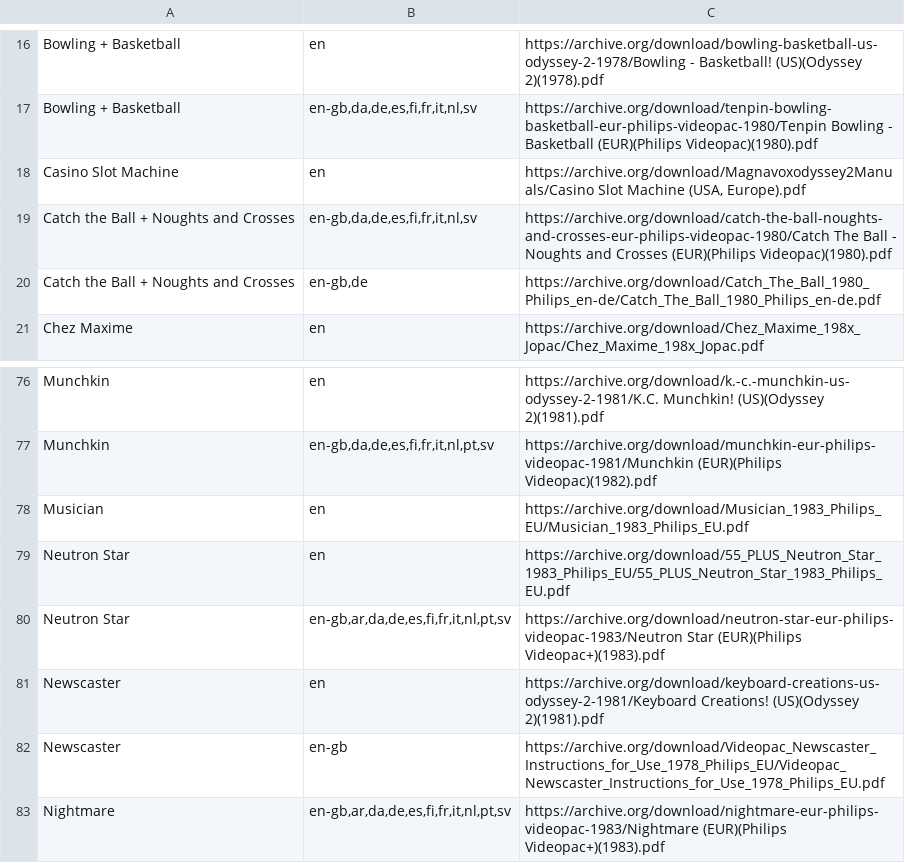
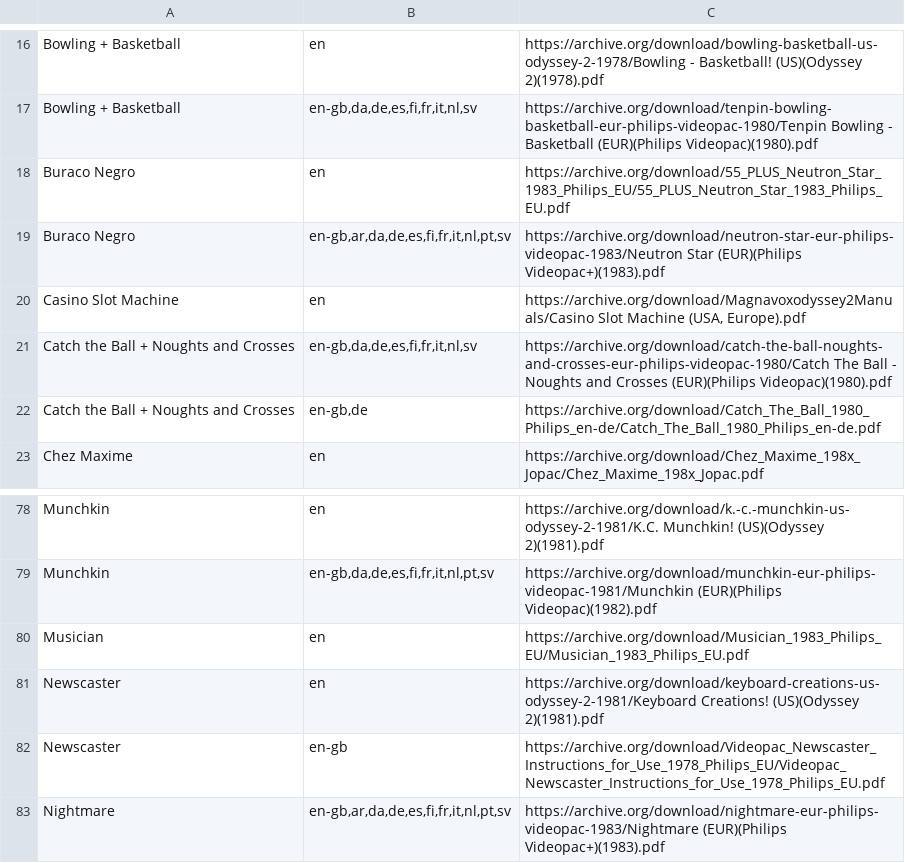
Before and after one commit to obrie/retrokit, a TSV file: config/systems/videopac/manuals.tsv, drawn as a sheet; only a part is shown, gaps mark what is left out; removed rows and columns are numbered as before the commit, all else as after; the diff names each change by its address in the sheet, - before the commit and + after, or states it on an @@ line.

Commit message:
videopac: Fix some non-parent titles being used in manual configurations

```diff
--- a/config/systems/videopac/manuals.tsv
+++ b/config/systems/videopac/manuals.tsv
+row 18: Buraco Negro | en | https://archive.org/download/55_PLUS_Neutron_Star_1983_Philips_EU/55_PLUS_Neutron_Star_1983_Philips_EU.pdf
+row 19: Buraco Negro | en-gb,ar,da,de,es,fi,fr,it,nl,pt,sv | https://archive.org/download/neutron-star-eur-philips-videopac-1983/Neutron Star (EUR)(Philips Videopac+)(1983).pdf
-row 79: Neutron Star | en | https://archive.org/download/55_PLUS_Neutron_Star_1983_Philips_EU/55_PLUS_Neutron_Star_1983_Philips_EU.pdf
-row 80: Neutron Star | en-gb,ar,da,de,es,fi,fr,it,nl,pt,sv | https://archive.org/download/neutron-star-eur-philips-videopac-1983/Neutron Star (EUR)(Philips Videopac+)(1983).pdf
```
